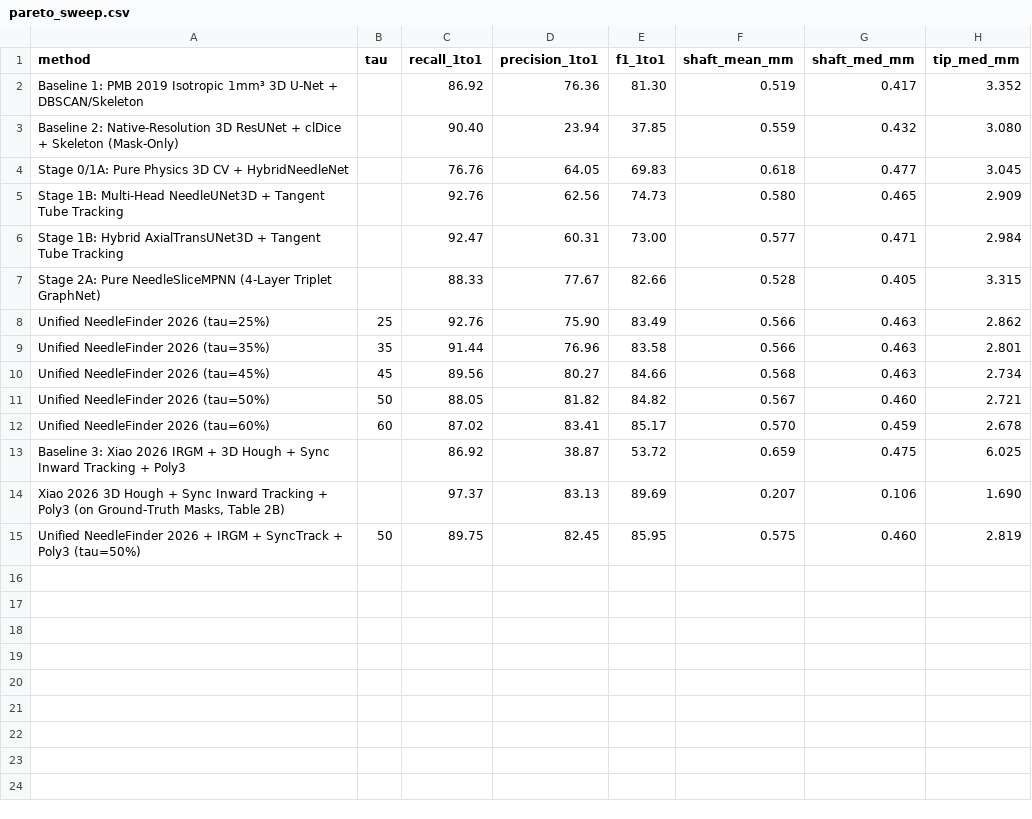
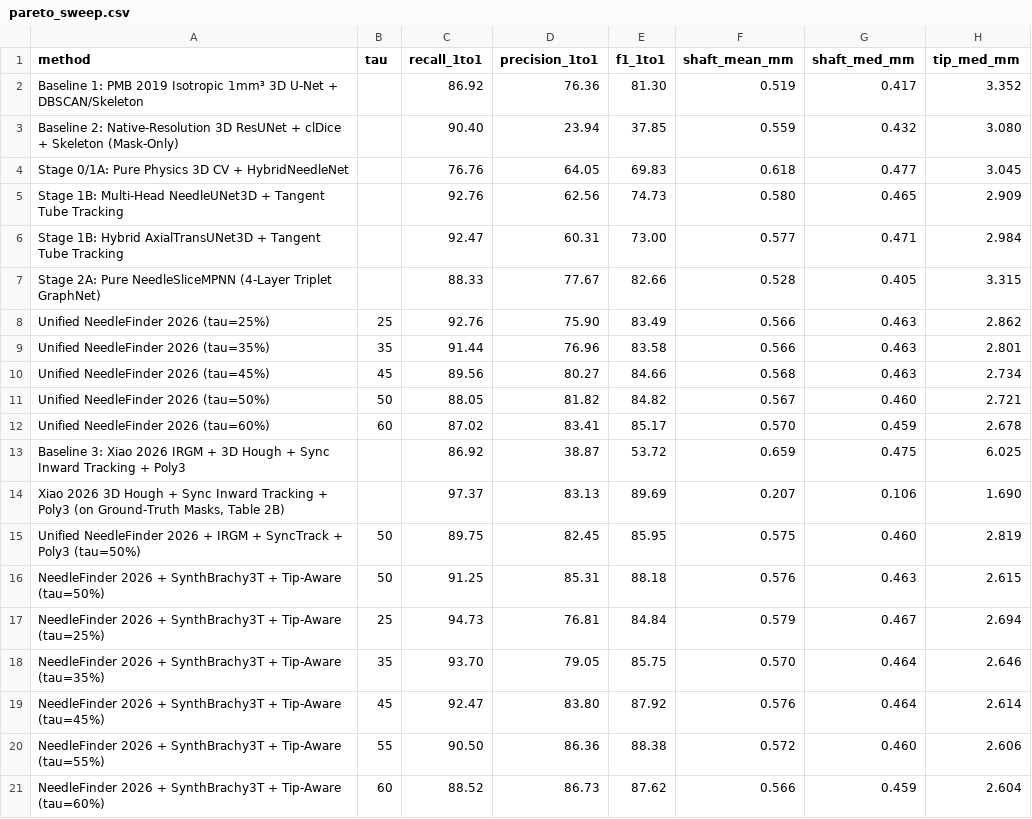
Before and after one commit to needlefinder/NeedleFinder, a CSV file: vault/reports/figures/data/pareto_sweep.csv, drawn as a sheet; the diff names each change by its address in the sheet, - before the commit and + after, or states it on an @@ line.

Commit message:
Add SynthBrachy3T + TipAwareBundleGraphTransformer benchmark (88.2%-88.4% F1, 2.61 mm tip error, 82.0% 1-shot) and rebuild PMB paper

```diff
--- a/vault/reports/figures/data/pareto_sweep.csv
+++ b/vault/reports/figures/data/pareto_sweep.csv
+row 16: NeedleFinder 2026 + SynthBrachy3T + Tip-Aware (tau=50%) | 50 | 91.25 | 85.31 | 88.18 | 0.576 | 0.463 | 2.615
+row 17: NeedleFinder 2026 + SynthBrachy3T + Tip-Aware (tau=25%) | 25 | 94.73 | 76.81 | 84.84 | 0.579 | 0.467 | 2.694
+row 18: NeedleFinder 2026 + SynthBrachy3T + Tip-Aware (tau=35%) | 35 | 93.70 | 79.05 | 85.75 | 0.570 | 0.464 | 2.646
+row 19: NeedleFinder 2026 + SynthBrachy3T + Tip-Aware (tau=45%) | 45 | 92.47 | 83.80 | 87.92 | 0.576 | 0.464 | 2.614
+row 20: NeedleFinder 2026 + SynthBrachy3T + Tip-Aware (tau=55%) | 55 | 90.50 | 86.36 | 88.38 | 0.572 | 0.460 | 2.606
+row 21: NeedleFinder 2026 + SynthBrachy3T + Tip-Aware (tau=60%) | 60 | 88.52 | 86.73 | 87.62 | 0.566 | 0.459 | 2.604
```
Also changed, not shown: 34 other files.
